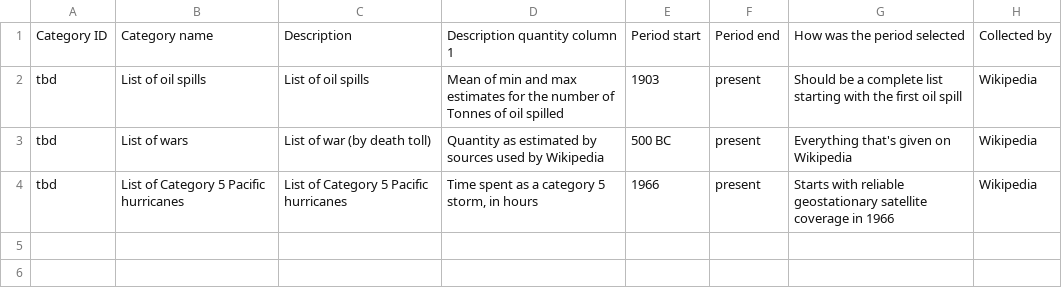
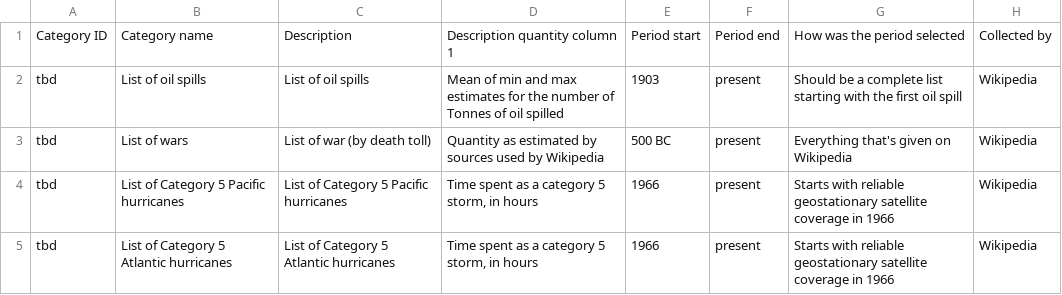
Before and after one commit to gjusticea/wiki-scrape, a CSV file: output/category-metadata-info.csv, drawn as a sheet.

Commit message:
Category 5 Atlantic Hurricanes
Added script for pulling cat 5 atlantic hurricanes, updated metadata, added list, added (commented out) addition to column cleaner function

```diff
--- a/output/category-metadata-info.csv
+++ b/output/category-metadata-info.csv
@@ -4 +4,2 @@ tbd,List of wars,List of war (by death toll),Quantity as estimated by sources us
 tbd,List of Category 5 Pacific hurricanes,List of Category 5 Pacific hurricanes,"Time spent as a category 5 storm, in hours",1966,present,Starts with reliable geostationary satellite coverage in 1966,Wikipedia
+tbd,List of Category 5 Atlantic hurricanes,List of Category 5 Atlantic hurricanes,"Time spent as a category 5 storm, in hours",1966,present,Starts with reliable geostationary satellite coverage in 1966,Wikipedia
```
Also changed, not shown: 4 other files.
